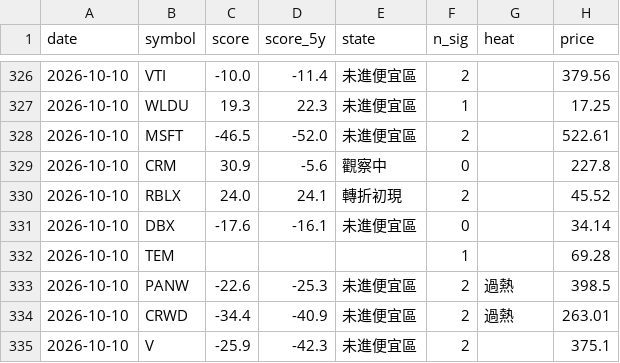
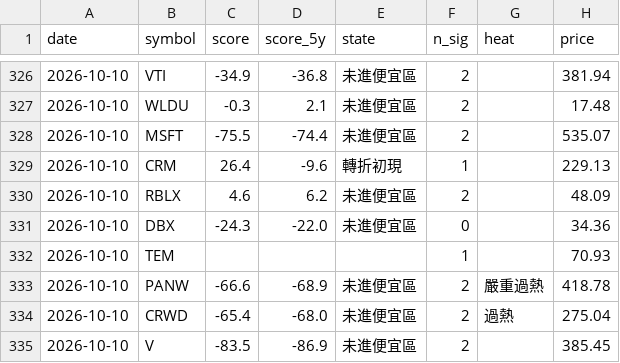
Before and after one commit to BeckWang888/cheap-dashboard, a CSV file: state/signal_log.csv, drawn as a sheet; only a part is shown, gaps mark what is left out; the diff covers the shown part only.

```diff
--- a/state/signal_log.csv
+++ b/state/signal_log.csv
@@ -326,10 +326,10 @@ date,symbol,score,score_5y,state,n_sig,heat,price
-2026-10-10,VTI,-10.0,-11.4,未進便宜區,2,,379.56
-2026-10-10,WLDU,19.3,22.3,未進便宜區,1,,17.25
-2026-10-10,MSFT,-46.5,-52.0,未進便宜區,2,,522.61
-2026-10-10,CRM,30.9,-5.6,觀察中,0,,227.8
-2026-10-10,RBLX,24.0,24.1,轉折初現,2,,45.52
-2026-10-10,DBX,-17.6,-16.1,未進便宜區,0,,34.14
-2026-10-10,TEM,,,,1,,69.28
-2026-10-10,PANW,-22.6,-25.3,未進便宜區,2,過熱,398.5
-2026-10-10,CRWD,-34.4,-40.9,未進便宜區,2,過熱,263.01
-2026-10-10,V,-25.9,-42.3,未進便宜區,2,,375.1
+2026-10-10,VTI,-34.9,-36.8,未進便宜區,2,,381.94
+2026-10-10,WLDU,-0.3,2.1,未進便宜區,2,,17.48
+2026-10-10,MSFT,-75.5,-74.4,未進便宜區,2,,535.07
+2026-10-10,CRM,26.4,-9.6,轉折初現,1,,229.13
+2026-10-10,RBLX,4.6,6.2,未進便宜區,2,,48.09
+2026-10-10,DBX,-24.3,-22.0,未進便宜區,0,,34.36
+2026-10-10,TEM,,,,1,,70.93
+2026-10-10,PANW,-66.6,-68.9,未進便宜區,2,嚴重過熱,418.78
+2026-10-10,CRWD,-65.4,-68.0,未進便宜區,2,過熱,275.04
+2026-10-10,V,-83.5,-86.9,未進便宜區,2,,385.45
```
Also changed, not shown: 2 added rows, 2 removed rows and 120 edited cells elsewhere in this file, 1 other file.
